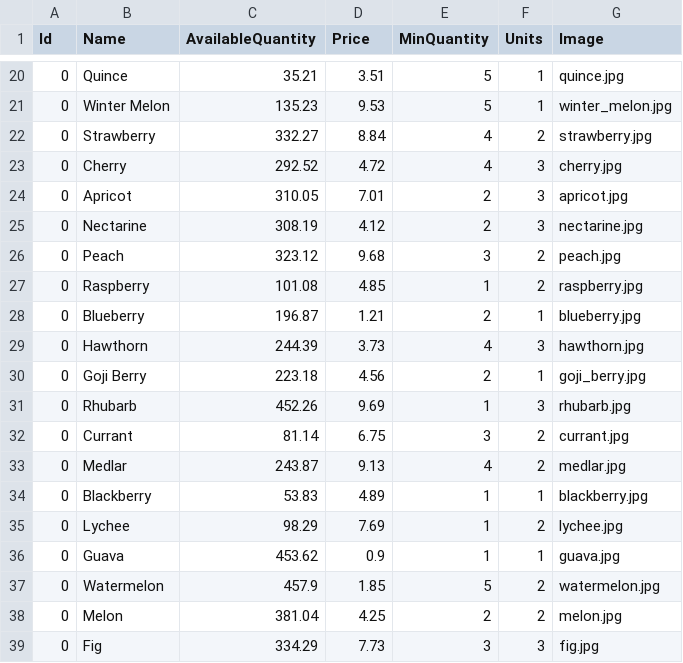
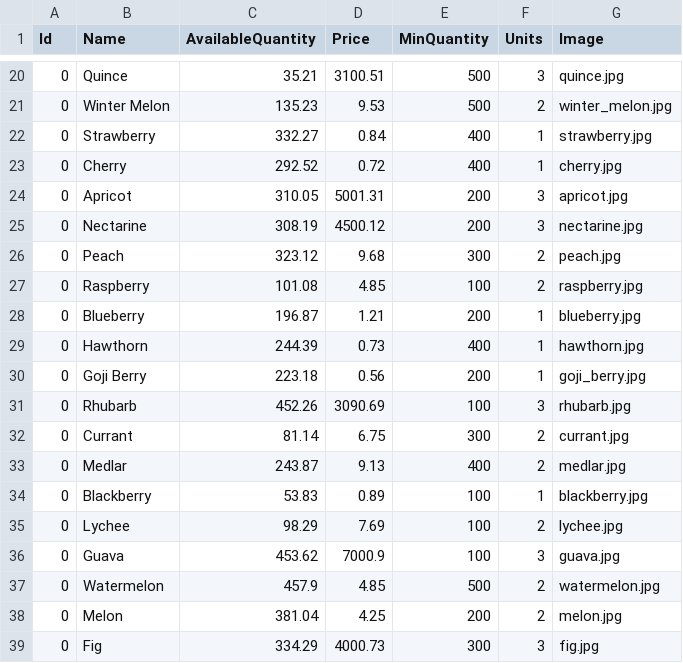
Before and after one commit to vik37/Orchware-Public, a CSV file: src/Backoffice/Orchware.Backoffice.Infrastructure/Persistence/SeedFiles/Product.csv, drawn as a sheet; only a part is shown, gaps mark what is left out; the diff covers the shown part only.

Commit message:
Ensure validation respects Product MinQuantity and AvailableQuantity

```diff
--- a/src/Backoffice/Orchware.Backoffice.Infrastructure/Persistence/SeedFiles/Product.csv
+++ b/src/Backoffice/Orchware.Backoffice.Infrastructure/Persistence/SeedFiles/Product.csv
@@ -20,20 +20,20 @@ Id,Name,AvailableQuantity,Price,MinQuantity,Units,Image
-0,Quince,35.21,3.51,5,1,quince.jpg
-0,Winter Melon,135.23,9.53,5,1,winter_melon.jpg
-0,Strawberry,332.27,8.84,4,2,strawberry.jpg
-0,Cherry,292.52,4.72,4,3,cherry.jpg
-0,Apricot,310.05,7.01,2,3,apricot.jpg
-0,Nectarine,308.19,4.12,2,3,nectarine.jpg
-0,Peach,323.12,9.68,3,2,peach.jpg
-0,Raspberry,101.08,4.85,1,2,raspberry.jpg
-0,Blueberry,196.87,1.21,2,1,blueberry.jpg
-0,Hawthorn,244.39,3.73,4,3,hawthorn.jpg
-0,Goji Berry,223.18,4.56,2,1,goji_berry.jpg
-0,Rhubarb,452.26,9.69,1,3,rhubarb.jpg
-0,Currant,81.14,6.75,3,2,currant.jpg
-0,Medlar,243.87,9.13,4,2,medlar.jpg
-0,Blackberry,53.83,4.89,1,1,blackberry.jpg
-0,Lychee,98.29,7.69,1,2,lychee.jpg
-0,Guava,453.62,0.9,1,1,guava.jpg
-0,Watermelon,457.9,1.85,5,2,watermelon.jpg
-0,Melon,381.04,4.25,2,2,melon.jpg
-0,Fig,334.29,7.73,3,3,fig.jpg
+0,Quince,35.21,3100.51,500,3,quince.jpg
+0,Winter Melon,135.23,9.53,500,2,winter_melon.jpg
+0,Strawberry,332.27,0.84,400,1,strawberry.jpg
+0,Cherry,292.52,0.72,400,1,cherry.jpg
+0,Apricot,310.05,5001.31,200,3,apricot.jpg
+0,Nectarine,308.19,4500.12,200,3,nectarine.jpg
+0,Peach,323.12,9.68,300,2,peach.jpg
+0,Raspberry,101.08,4.85,100,2,raspberry.jpg
+0,Blueberry,196.87,1.21,200,1,blueberry.jpg
+0,Hawthorn,244.39,0.73,400,1,hawthorn.jpg
+0,Goji Berry,223.18,0.56,200,1,goji_berry.jpg
+0,Rhubarb,452.26,3090.69,100,3,rhubarb.jpg
+0,Currant,81.14,6.75,300,2,currant.jpg
+0,Medlar,243.87,9.13,400,2,medlar.jpg
+0,Blackberry,53.83,0.89,100,1,blackberry.jpg
+0,Lychee,98.29,7.69,100,2,lychee.jpg
+0,Guava,453.62,7000.9,100,3,guava.jpg
+0,Watermelon,457.9,4.85,500,2,watermelon.jpg
+0,Melon,381.04,4.25,200,2,melon.jpg
+0,Fig,334.29,4000.73,300,3,fig.jpg
```
Also changed, not shown: 63 edited cells elsewhere in this file, src/Frontoffice/Orchware.Frontoffice.API/Files/Product.csv.
